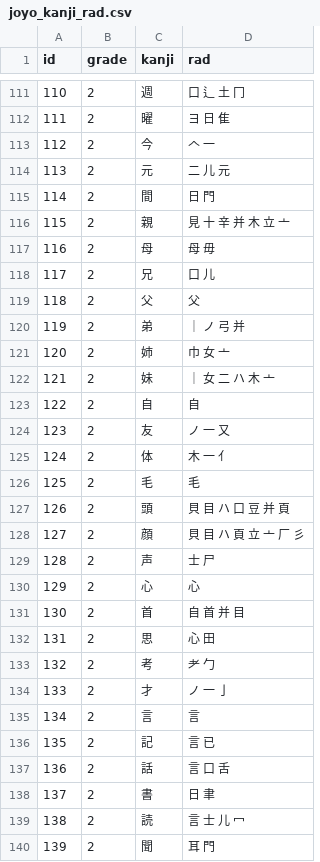
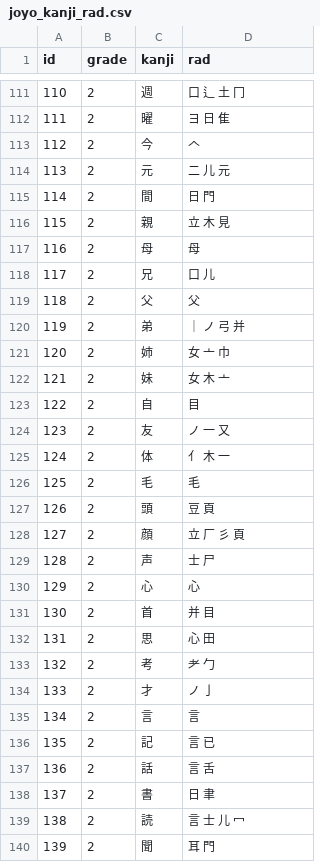
Before and after one commit to ccchem/kanji, a CSV file: data/rad/joyo_kanji_rad.csv (was data/lists/joyo/joyo_kanji_rad.csv), drawn as a sheet; only a part is shown, gaps mark what is left out; the diff covers the shown part only.

```diff
--- a/data/lists/joyo/joyo_kanji_rad.csv
+++ b/data/rad/joyo_kanji_rad.csv
@@ -112,7 +112,7 @@ id,grade,kanji,rad
 111,2,曜,ヨ 日 隹
-112,2,今,𠆢 一
+112,2,今,𠆢
 113,2,元,二 儿 元
 114,2,間,日 門
-115,2,親,見 十 辛 并 木 立 亠
-116,2,母,母 毋
+115,2,親,立 木 見
+116,2,母,母
 117,2,兄,口 儿
@@ -120,19 +120,19 @@ id,grade,kanji,rad
 119,2,弟,｜ ノ 弓 并
-120,2,姉,巾 女 亠
-121,2,妹,｜ 女 二 ハ 木 亠
-122,2,自,自
+120,2,姉,女 亠 巾
+121,2,妹,女 木 亠
+122,2,自,目
 123,2,友,ノ 一 又
-124,2,体,木 一 ⺅
+124,2,体,⺅ 木 一
 125,2,毛,毛
-126,2,頭,貝 目 ハ 口 豆 并 頁
-127,2,顔,貝 目 ハ 頁 立 亠 厂 彡
+126,2,頭,豆 頁
+127,2,顔,立 厂 彡 頁
 128,2,声,士 尸
 129,2,心,心
-130,2,首,自 首 并 目
+130,2,首,并 目
 131,2,思,心 田
 132,2,考,⺹ 勹
-133,2,才,ノ 一 亅
+133,2,才,ノ 亅
 134,2,言,言
 135,2,記,言 已
-136,2,話,言 口 舌
+136,2,話,言 舌
 137,2,書,日 聿
```
Also changed, not shown: 107 edited cells elsewhere in this file, 1 other file.
